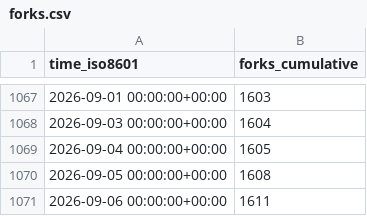
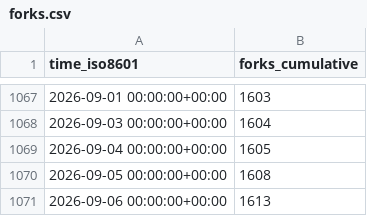
Before and after one commit to Project-MONAI/monai-code-formatter, a CSV file: Project-MONAI/MONAI/ghrs-data/forks.csv, drawn as a sheet; only a part is shown, gaps mark what is left out.

```diff
--- a/Project-MONAI/MONAI/ghrs-data/forks.csv
+++ b/Project-MONAI/MONAI/ghrs-data/forks.csv
@@ -1070,2 +1070,2 @@ time_iso8601,forks_cumulative
 2026-09-05 00:00:00+00:00,1608
-2026-09-06 00:00:00+00:00,1611
+2026-09-06 00:00:00+00:00,1613
```
Also changed, not shown: Project-MONAI/MONAI/ghrs-data/stargazers.csv.
